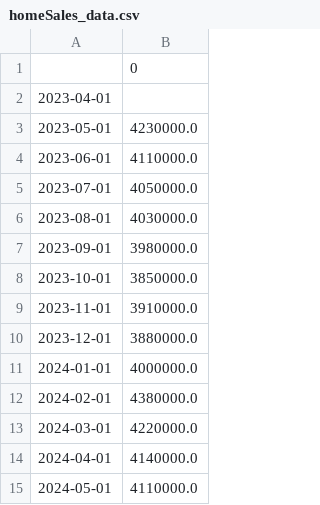
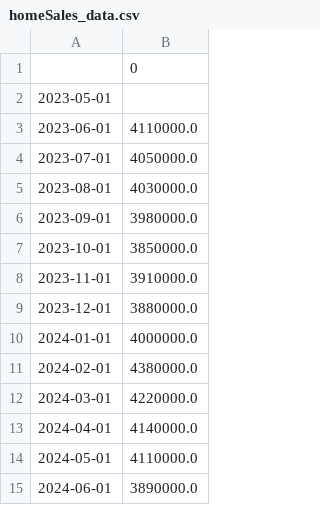
Before and after one commit to aapcssasha/Driver, a CSV file: data/homeSales_data.csv, drawn as a sheet.

```diff
--- a/data/homeSales_data.csv
+++ b/data/homeSales_data.csv
@@ -1,4 +1,3 @@
 ,0
-2023-04-01,
-2023-05-01,4230000.0
+2023-05-01,
 2023-06-01,4110000.0
@@ -15 +14,2 @@
 2024-05-01,4110000.0
+2024-06-01,3890000.0
```
Also changed, not shown: data/housingInventory_data.csv, data/vix_data.csv, 5 other files.
